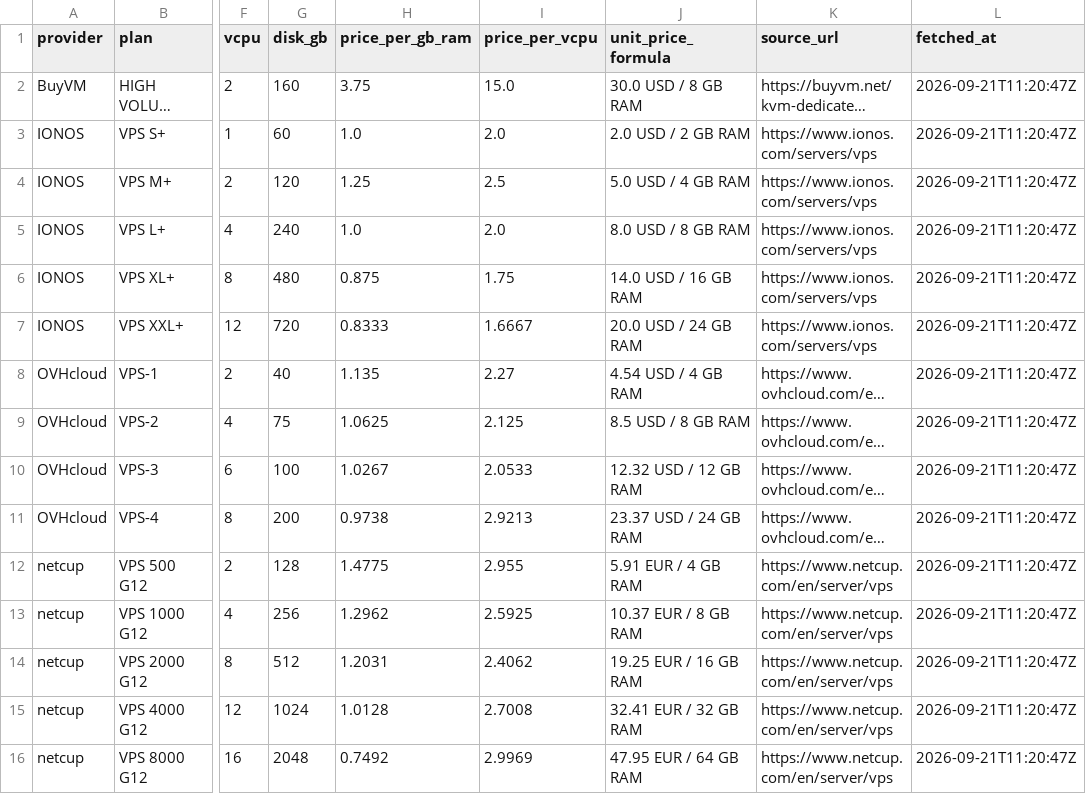
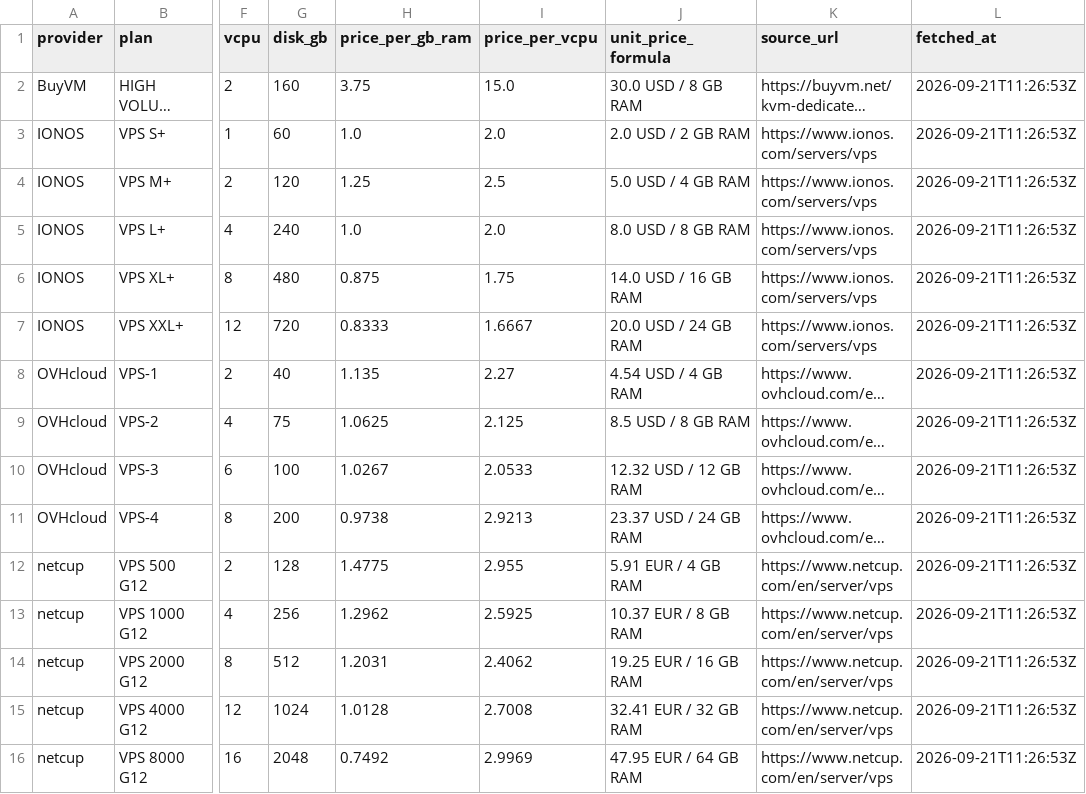
Before and after one commit to wcsnm22/vps-deals-promo-radar, a CSV file: site/downloads/unit-price.csv, drawn as a sheet; only a part is shown, gaps mark what is left out; long unchanged cells end in …; the diff names each change by its address in the sheet, - before the commit and + after, or states it on an @@ line.

```diff
--- a/site/downloads/unit-price.csv
+++ b/site/downloads/unit-price.csv
-L2:L16 (fetched_at): 2026-09-21T11:20:47Z
+L2:L16 (fetched_at): 2026-09-21T11:26:53Z
```
Also changed, not shown: 39 other files.
